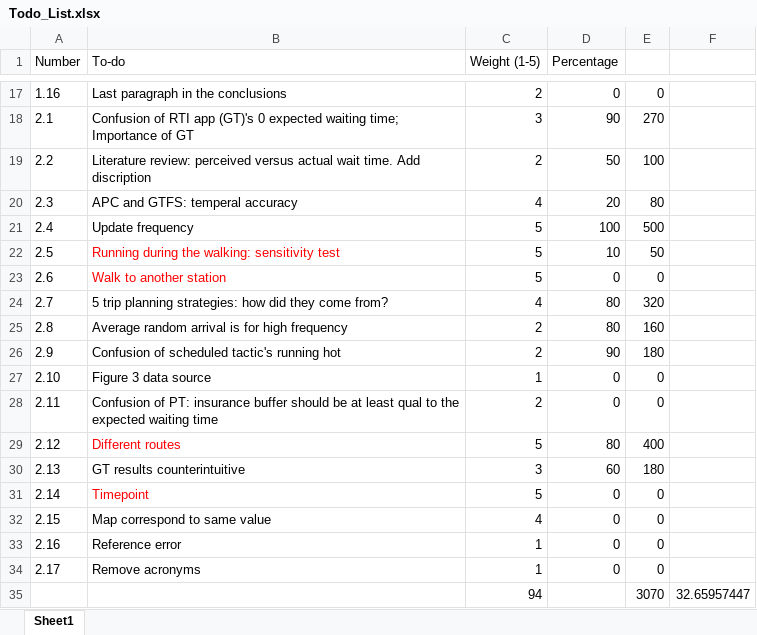
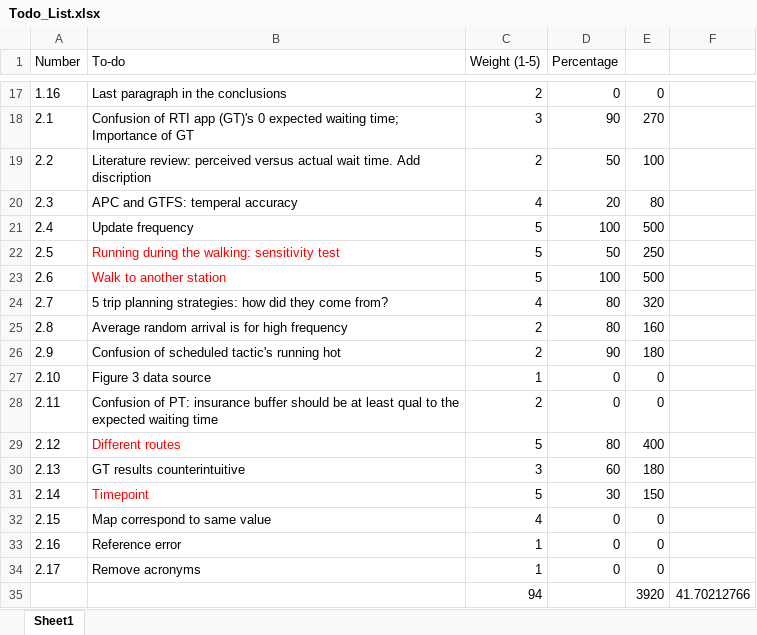
Before and after one commit to luyuliu/SmartTransit, an Excel workbook: Todo_List.xlsx, sheet Sheet1, drawn as a sheet; only a part is shown, gaps mark what is left out; values as stored, in another font and other column widths than the file's, no borders; removed rows and columns are numbered as before the commit, all else as after; the diff names each change by its address in the sheet, - before the commit and + after, or states it on an @@ line.

```diff
--- a/Todo_List.xlsx (sheet Sheet1)
+++ b/Todo_List.xlsx (sheet Sheet1)
-D22 (Percentage): 10
+D22 (Percentage): 50
-E22: 50
+E22: 250
-D23 (Percentage): 0
+D23 (Percentage): 100
-E23: 0
+E23: 500
-D31 (Percentage): 0
+D31 (Percentage): 30
-E31: 0
+E31: 150
-row 35:  |  | 94 |  | 3070 | 32.65957447
+row 35:  |  | 94 |  | 3920 | 41.70212766
```
Also changed, not shown: 16 other files.
